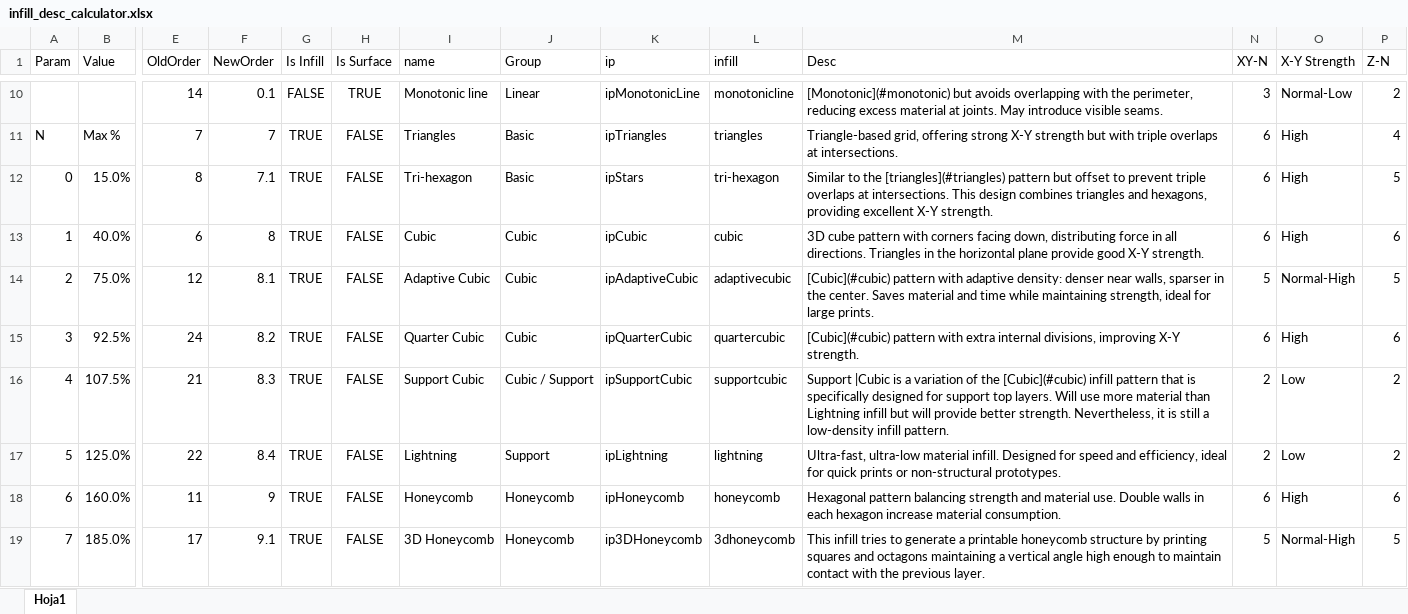
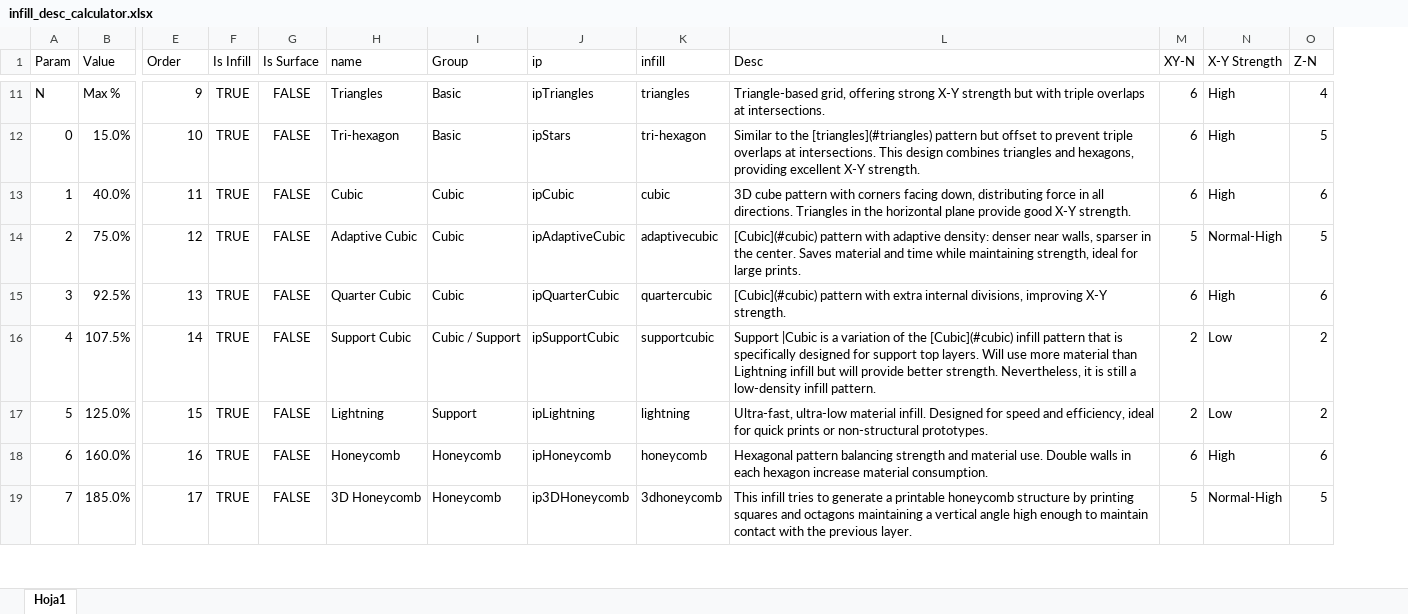
Before and after one commit to Pantheon-Design/PantheonSlicer-3, an Excel workbook: doc/print_settings/strength/infill_desc_calculator.xlsx, sheet Hoja1, drawn as a sheet; only a part is shown, gaps mark what is left out; values as stored, in another font and other column widths than the file's, no borders; conditional formats and table styles not drawn; removed rows and columns are numbered as before the commit, all else as after; rows hold the shown columns only; the diff covers the shown part only; the diff names each change by its address in the sheet, - before the commit and + after, or states it on an @@ line.

Commit message:
Fix Ironing/Support patterns (#10278)
NoisyGoat

Co-authored-by: Rodrigo <162915171+RF47@users.noreply.github.com>
Co-authored-by: Noisyfox <timemanager.rick@gmail.com>

```diff
--- a/doc/print_settings/strength/infill_desc_calculator.xlsx (sheet Hoja1)
+++ b/doc/print_settings/strength/infill_desc_calculator.xlsx (sheet Hoja1)
-column F (NewOrder), rows 11-19: 7 | 7.1 | 8 | 8.1 | 8.2 | 8.3 | 8.4 | 9 | 9.1
-E1: OldOrder
+E1: Order
-row 10:  |  | 14 | 0.1 | FALSE | TRUE | Monotonic line | Linear | ipMonotonicLine | monotonicline | [Monotonic](#monotonic) but avoids overlapping with the perimeter, reducing excess material at joints. May introduce visible seams. | 3 | Normal-Low | 2
-E11 (Order): 7
+E11 (Order): 9
-E12 (Order): 8
+E12 (Order): 10
-E13 (Order): 6
+E13 (Order): 11
-E15 (Order): 24
+E15 (Order): 13
-E16 (Order): 21
+E16 (Order): 14
-E17 (Order): 22
+E17 (Order): 15
-E18 (Order): 11
+E18 (Order): 16
```
Also changed, not shown: 2 added rows, 1 removed row and 32 edited cells elsewhere in this sheet, 5 other files.
